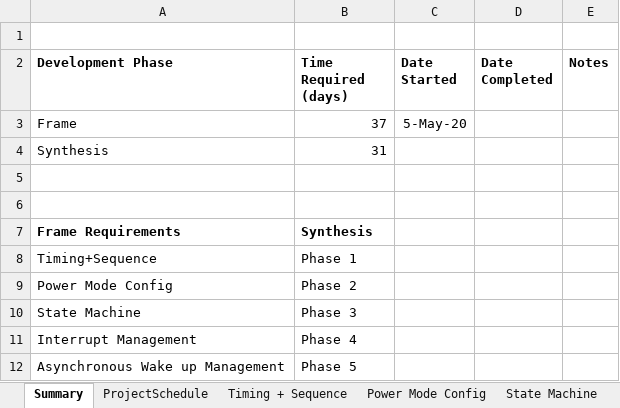
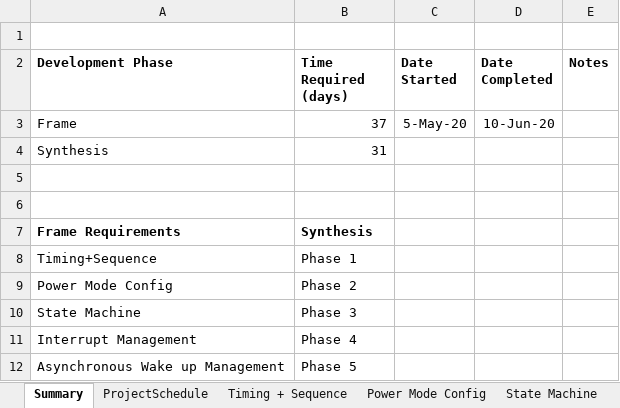
Before and after one commit to ComittmentIssues/BouyDev-v2, an Excel workbook: 2. Planning and Management/Buoy Framework Development Plan.xlsx, sheet Summary, drawn as a sheet; values as stored, in another font and other column widths than the file's, no borders; the diff names each change by its address in the sheet, - before the commit and + after, or states it on an @@ line.

Commit message:
updated State MAchine
Added more figures to document
created library files
started working on exti interrupt

```diff
--- a/2. Planning and Management/Buoy Framework Development Plan.xlsx (sheet Summary)
+++ b/2. Planning and Management/Buoy Framework Development Plan.xlsx (sheet Summary)
-D3 (Date Completed): (empty)
+D3 (Date Completed): 10-Jun-20
```
Also changed, not shown: 13 other files.
